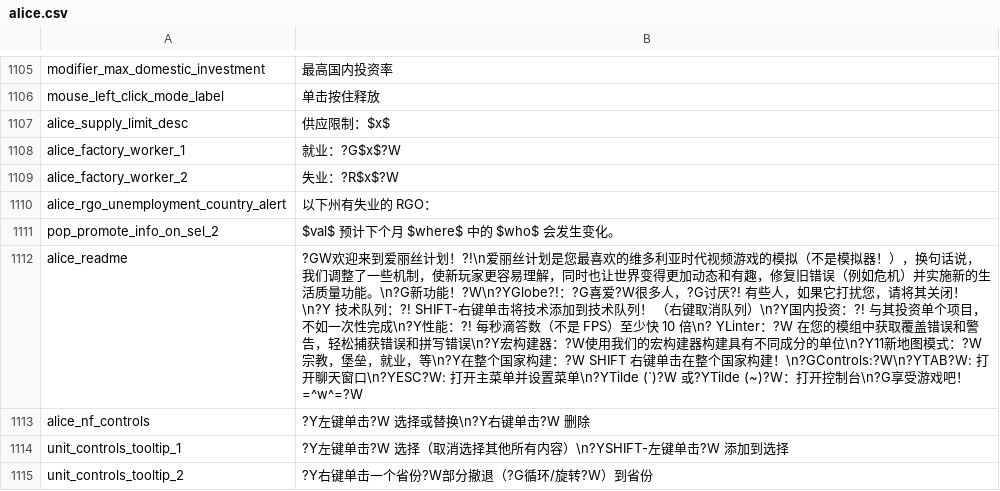
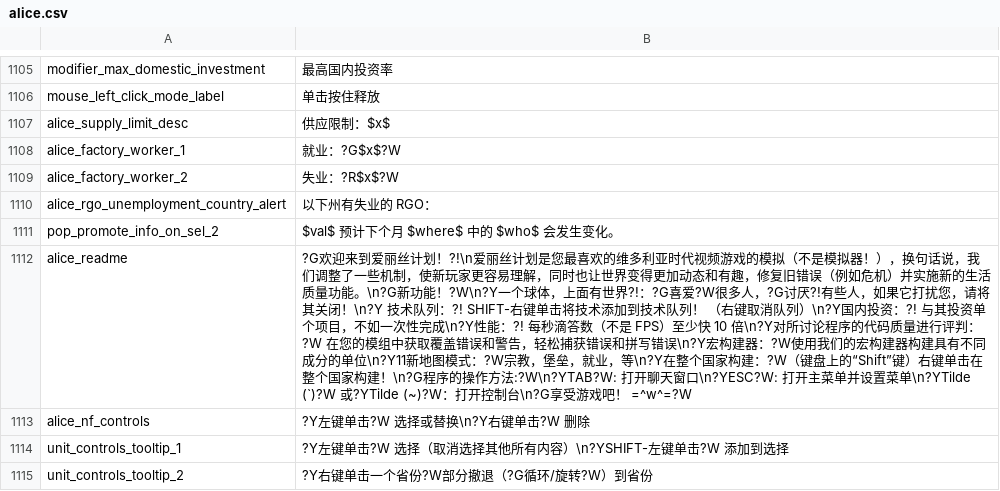
Before and after one commit to schombert/Project-Alice, a CSV file: assets/localisation/zh-CN/alice.csv, drawn as a sheet; only a part is shown, gaps mark what is left out; the diff names each change by its address in the sheet, - before the commit and + after, or states it on an @@ line.

Commit message:
fx

```diff
--- a/assets/localisation/zh-CN/alice.csv
+++ b/assets/localisation/zh-CN/alice.csv
-B1112: ?GW欢迎来到爱丽丝计划！?!\n爱丽丝计划是您最喜欢的维多利亚时代视频游戏的模拟（不是模拟器！），换句话说，我们调整了一些机制，使新玩家更容易理解，同时也让世界变得更加动态和有趣，修复旧错误（例如危机）并实施新的生活质量功能。\n?G新功能！?W\n?YGlobe?!：?G喜爱?W很多人，?G讨厌?! 有些人，如果它打扰您，请将其关闭！\n?Y 技术队列：?! SHIFT-右键单击将技术添加到技术队列！ （右键取消队列）\n?Y国内投资：?! 与其投资单个项目，不如一次性完成\n?Y性能：?! 每秒滴答数（不是 FPS）至少快 10 倍\n? YLinter：?W 在您的模组中获取覆盖错误和警告，轻松捕获错误和拼写错误\n?Y宏构建器：?W使用我们的宏构建器构建具有不同成分的单位\n?Y11新地图模式：?W宗教，堡垒，就业，等\n?Y在整个国家构建：?W SHIFT 右键单击在整个国家构建！\n?GControls:?W\n?YTAB?W: 打开聊天…
+B1112: ?G欢迎来到爱丽丝计划！?!\n爱丽丝计划是您最喜欢的维多利亚时代视频游戏的模拟（不是模拟器！），换句话说，我们调整了一些机制，使新玩家更容易理解，同时也让世界变得更加动态和有趣，修复旧错误（例如危机）并实施新的生活质量功能。\n?G新功能！?W\n?Y一个球体，上面有世界?!：?G喜爱?W很多人，?G讨厌?!有些人，如果它打扰您，请将其关闭！\n?Y 技术队列：?! SHIFT-右键单击将技术添加到技术队列！ （右键取消队列）\n?Y国内投资：?! 与其投资单个项目，不如一次性完成\n?Y性能：?! 每秒滴答数（不是 FPS）至少快 10 倍\n?Y对所讨论程序的代码质量进行评判：?W 在您的模组中获取覆盖错误和警告，轻松捕获错误和拼写错误\n?Y宏构建器：?W使用我们的宏构建器构建具有不同成分的单位\n?Y11新地图模式：?W宗教，堡垒，就业，等\n?Y在整个国家构建：?W（键盘上的“Shift”键）右键单击在整个国家构建！\n?G程序的操作方法:?W\n?YTAB?W: 打开聊天…
```
